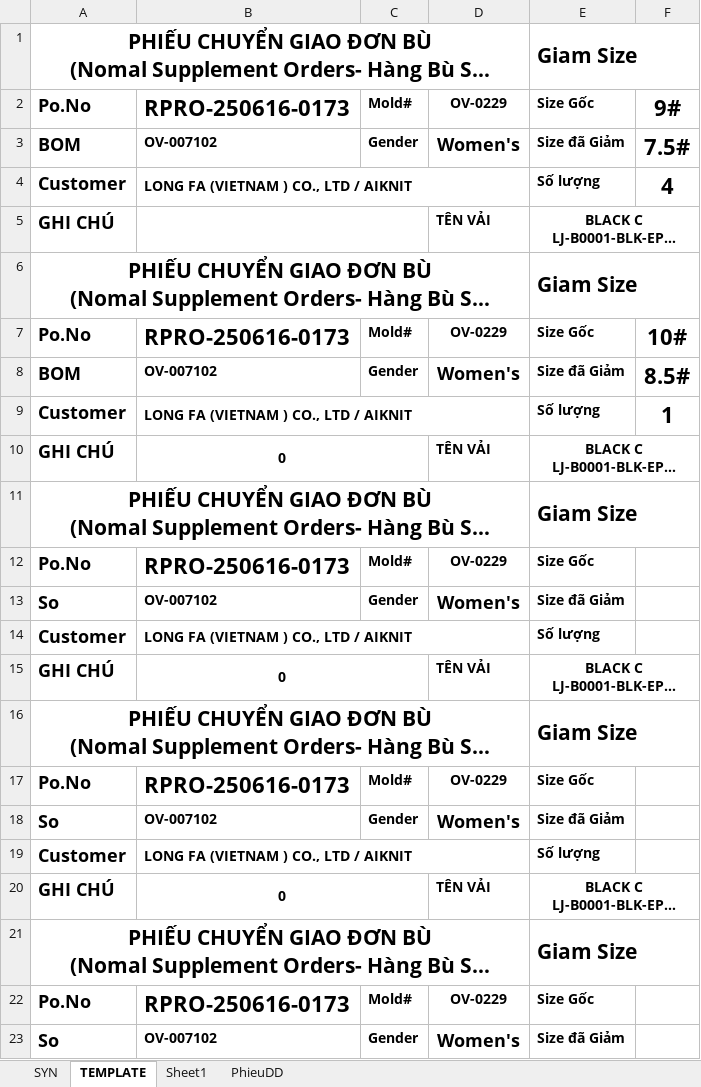
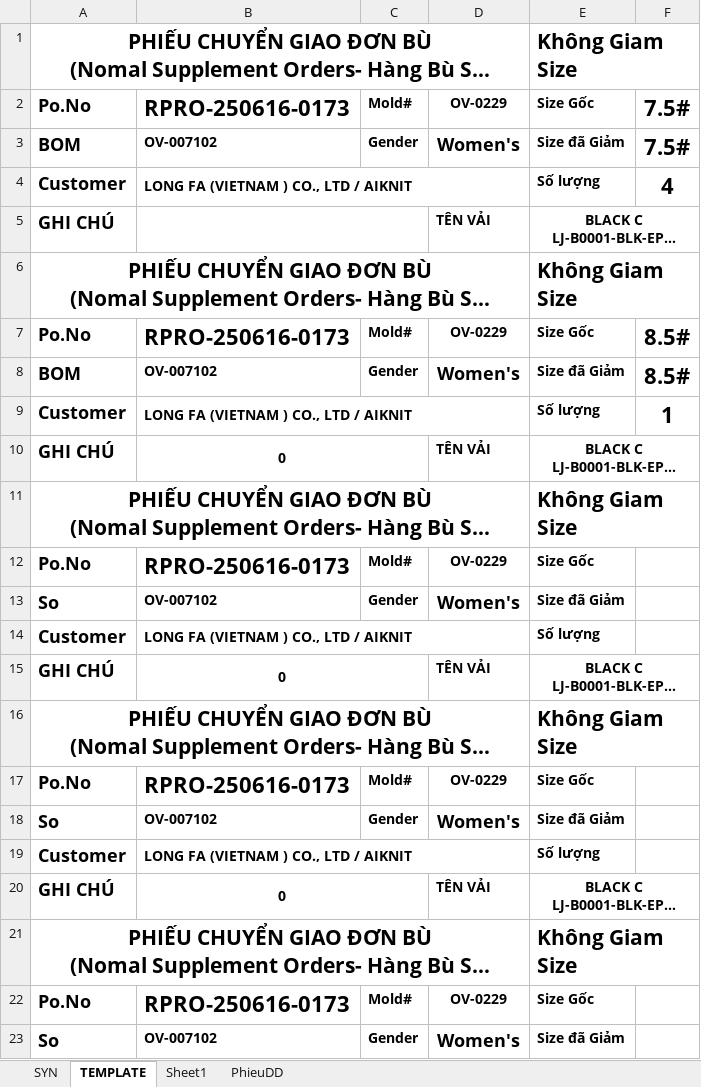
Before and after one commit to Truongchankhong2/vercel-dashboard, an Excel workbook: data/Supplement_Print_Report.xlsm, sheet TEMPLATE, drawn as a sheet; only a part is shown; long unchanged cells end in …; values as stored, in another font and other column widths than the file's, no borders; charts and pictures not drawn; the diff names each change by its address in the sheet, - before the commit and + after, or states it on an @@ line.

```diff
--- a/data/Supplement_Print_Report.xlsm (sheet TEMPLATE)
+++ b/data/Supplement_Print_Report.xlsm (sheet TEMPLATE)
-E1: Giam Size
+E1: Không Giam Size
-F2: 9#
+F2: 7.5#
-E6: Giam Size
+E6: Không Giam Size
-F7: 10#
+F7: 8.5#
-E11: Giam Size
+E11: Không Giam Size
-E16: Giam Size
+E16: Không Giam Size
-E21: Giam Size
+E21: Không Giam Size
```
Also changed, not shown: sheet PhieuDD, sheet SYN, 1 other file.
